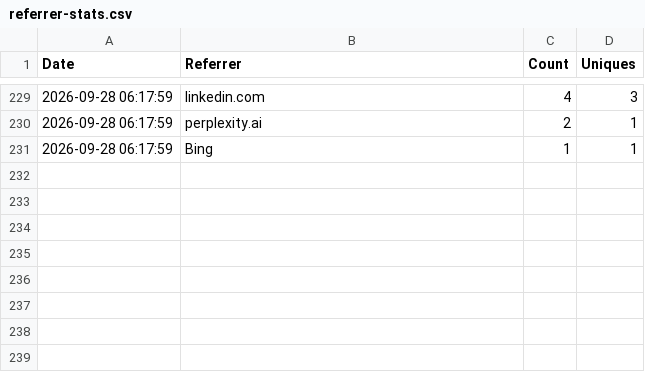
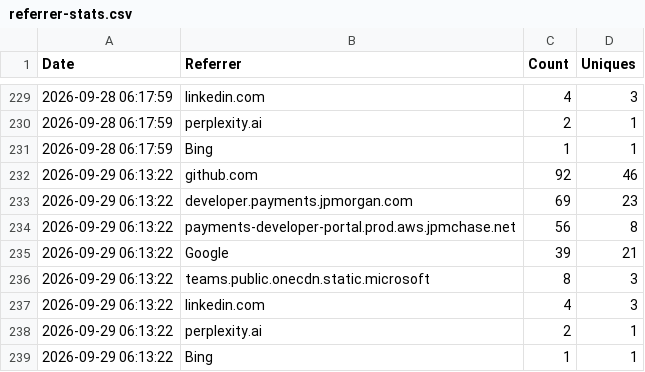
Before and after one commit to jpmorgan-payments/ai, a CSV file: metrics/referrer-stats.csv, drawn as a sheet; only a part is shown, gaps mark what is left out; the diff names each change by its address in the sheet, - before the commit and + after, or states it on an @@ line.

```diff
--- a/metrics/referrer-stats.csv
+++ b/metrics/referrer-stats.csv
+row 232: 2026-09-29 06:13:22 | github.com | 92 | 46
+row 233: 2026-09-29 06:13:22 | developer.payments.jpmorgan.com | 69 | 23
+row 234: 2026-09-29 06:13:22 | payments-developer-portal.prod.aws.jpmchase.net | 56 | 8
+row 235: 2026-09-29 06:13:22 | Google | 39 | 21
+row 236: 2026-09-29 06:13:22 | teams.public.onecdn.static.microsoft | 8 | 3
+row 237: 2026-09-29 06:13:22 | linkedin.com | 4 | 3
+row 238: 2026-09-29 06:13:22 | perplexity.ai | 2 | 1
+row 239: 2026-09-29 06:13:22 | Bing | 1 | 1
```
Also changed, not shown: metrics/clone-stats.csv, metrics/traffic-stats.csv.
